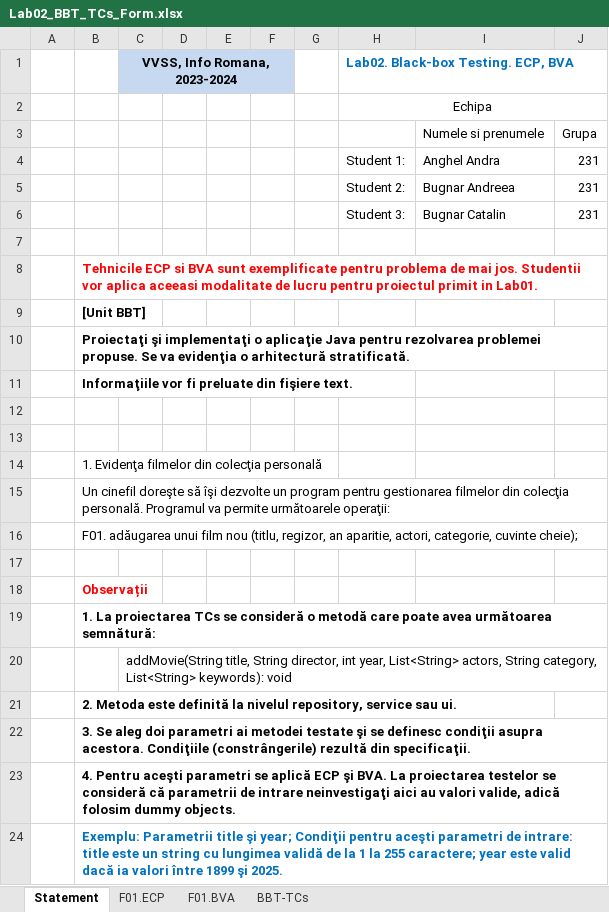
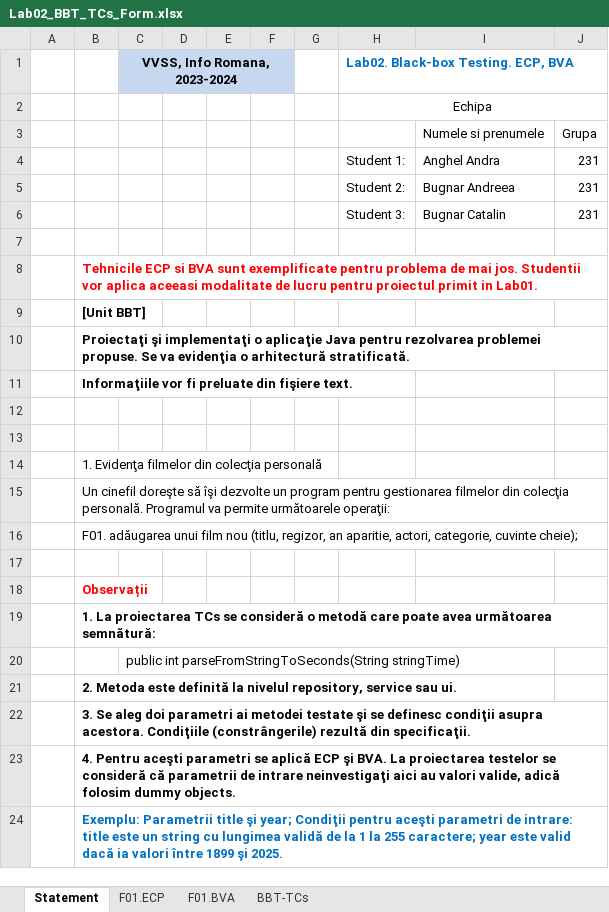
Before and after one commit to Andra1028/VVSS, an Excel workbook: 01_Tasks/Docs/Lab01/CheckLists/Lab02_BBT_TCs_Form.xlsx, sheet Statement, drawn as a sheet; values as stored, in another font and other column widths than the file's, no borders; the diff names each change by its address in the sheet, - before the commit and + after, or states it on an @@ line.

```diff
--- a/01_Tasks/Docs/Lab01/CheckLists/Lab02_BBT_TCs_Form.xlsx (sheet Statement)
+++ b/01_Tasks/Docs/Lab01/CheckLists/Lab02_BBT_TCs_Form.xlsx (sheet Statement)
-C20 (VVSS, Info Romana, 2023-2024): addMovie(String title, String director, int year, List<String> actors, String category, List<String> keywords): void
+C20 (VVSS, Info Romana, 2023-2024): public int parseFromStringToSeconds(String stringTime)
```
Also changed, not shown: sheet BBT-TCs, sheet F01.BVA, 5 other files.
